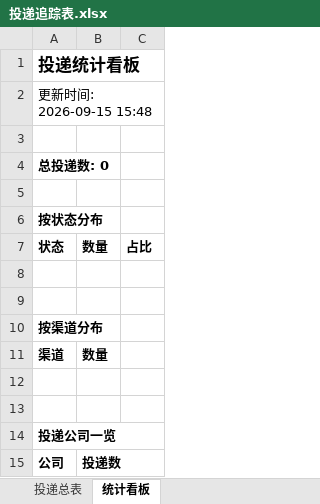
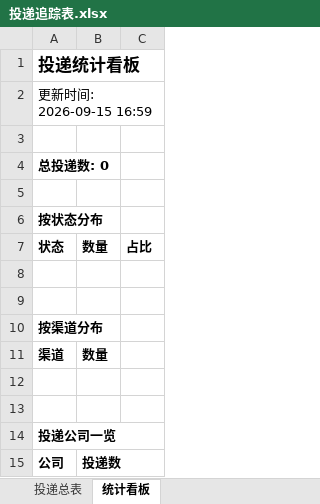
Before and after one commit to yy0116237/wenke-radar, an Excel workbook: reports/投递追踪表.xlsx, sheet 统计看板, drawn as a sheet; values as stored, in another font and other column widths than the file's, no borders; the diff names each change by its address in the sheet, - before the commit and + after, or states it on an @@ line.

Commit message:
📰 秋招雷达日报 2026-09-15

```diff
--- a/reports/投递追踪表.xlsx (sheet 统计看板)
+++ b/reports/投递追踪表.xlsx (sheet 统计看板)
-A2: 更新时间: 2026-09-15 15:48
+A2: 更新时间: 2026-09-15 16:59
```
